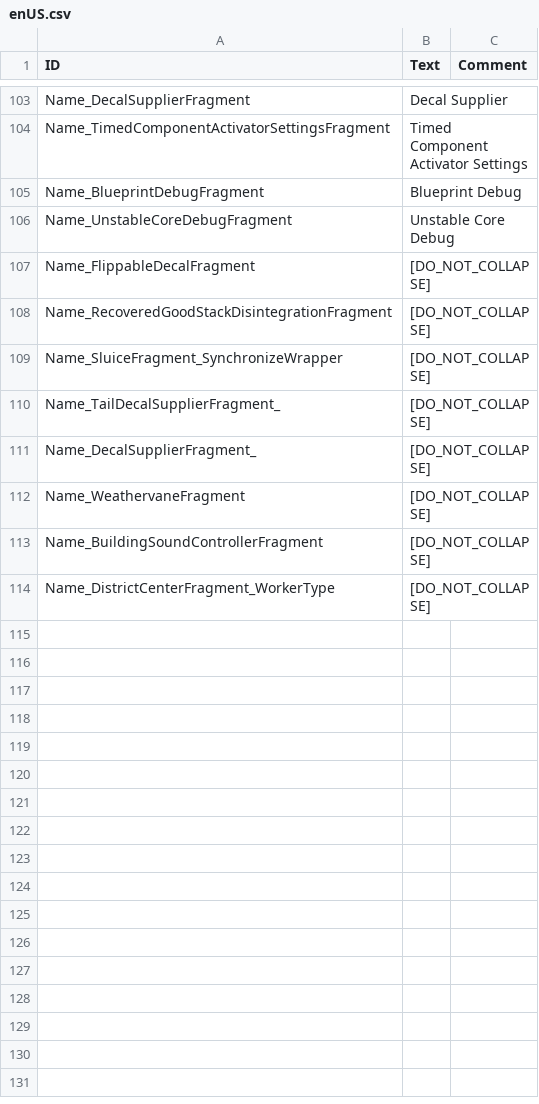
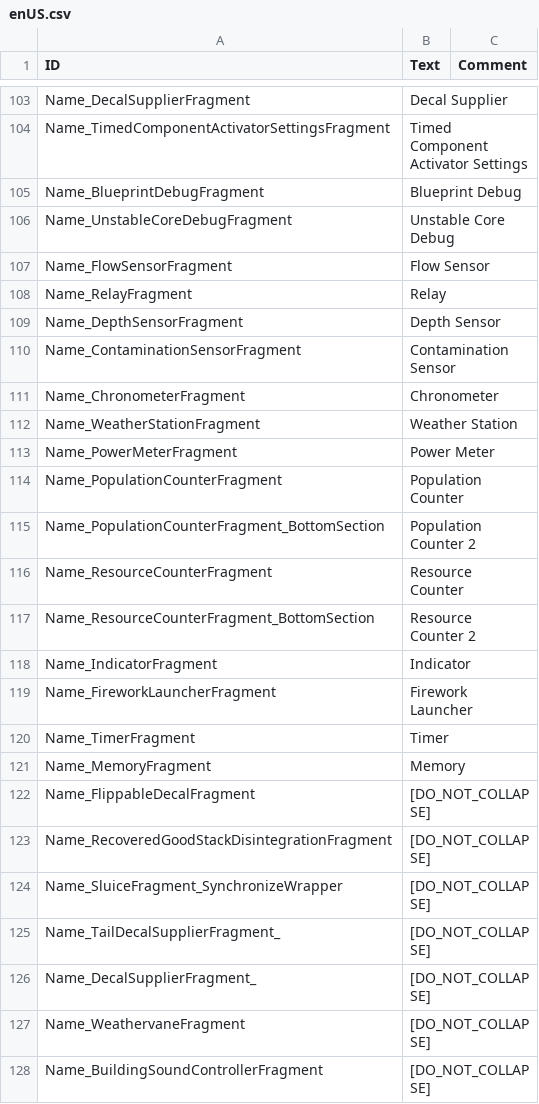
Before and after one commit to datvm/TimberbornMods, a CSV file: TImprove4UX/Localizations/enUS.csv, drawn as a sheet; only a part is shown, gaps mark what is left out; the shorter side is filled out with more unchanged rows; the diff covers the shown part only; the diff names each change by its address in the sheet, - before the commit and + after, or states it on an @@ line.

```diff
--- a/TImprove4UX/Localizations/enUS.csv
+++ b/TImprove4UX/Localizations/enUS.csv
+row 107: Name_FlowSensorFragment | Flow Sensor
+row 108: Name_RelayFragment | Relay
+row 109: Name_DepthSensorFragment | Depth Sensor
+row 110: Name_ContaminationSensorFragment | Contamination Sensor
+row 111: Name_ChronometerFragment | Chronometer
+row 112: Name_WeatherStationFragment | Weather Station
+row 113: Name_PowerMeterFragment | Power Meter
+row 114: Name_PopulationCounterFragment | Population Counter
+row 115: Name_PopulationCounterFragment_BottomSection | Population Counter 2
+row 116: Name_ResourceCounterFragment | Resource Counter
+row 117: Name_ResourceCounterFragment_BottomSection | Resource Counter 2
+row 118: Name_IndicatorFragment | Indicator
+row 119: Name_FireworkLauncherFragment | Firework Launcher
+row 120: Name_TimerFragment | Timer
+row 121: Name_MemoryFragment | Memory
```
Also changed, not shown: 24 added rows elsewhere in this file, 6 other files.
